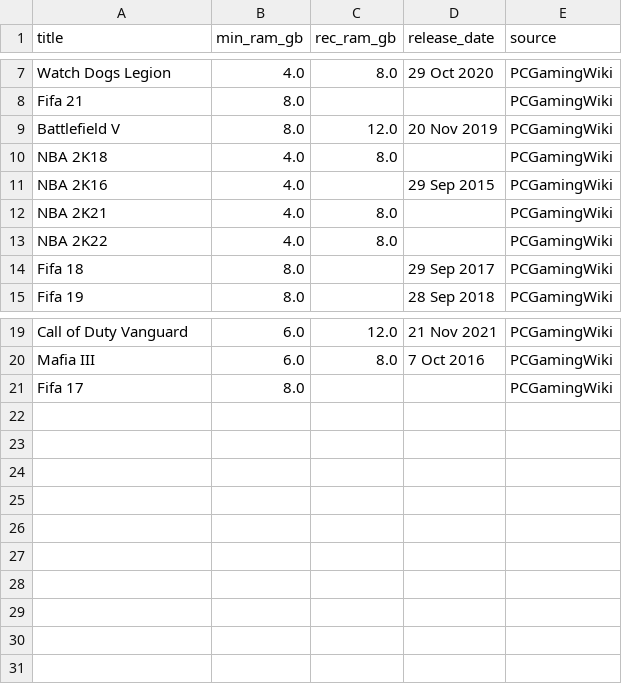
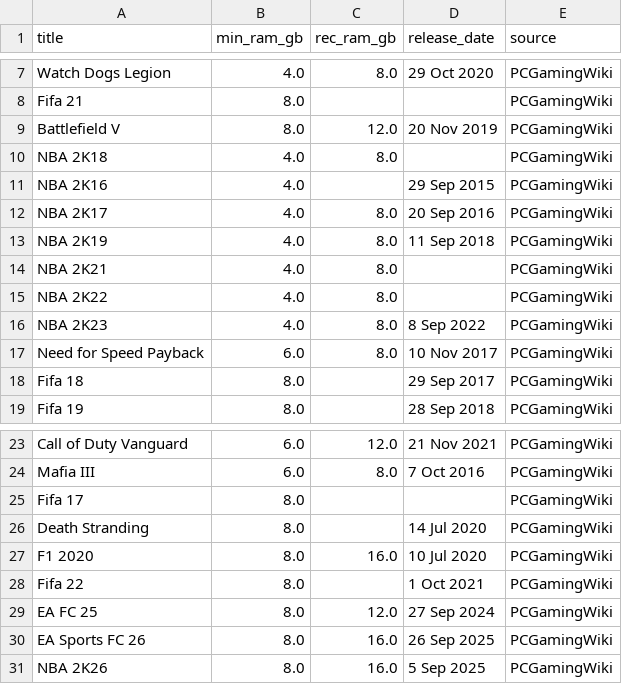
Before and after one commit to totalmentecoder/dram-tracker, a CSV file: manual_overrides.csv, drawn as a sheet; only a part is shown, gaps mark what is left out; the diff names each change by its address in the sheet, - before the commit and + after, or states it on an @@ line.

Commit message:
still rebuilding the manual loader

```diff
--- a/manual_overrides.csv
+++ b/manual_overrides.csv
+row 12: NBA 2K17 | 4.0 | 8.0 | 20 Sep 2016 | PCGamingWiki
+row 13: NBA 2K19 | 4.0 | 8.0 | 11 Sep 2018 | PCGamingWiki
+row 16: NBA 2K23 | 4.0 | 8.0 | 8 Sep 2022 | PCGamingWiki
+row 17: Need for Speed Payback | 6.0 | 8.0 | 10 Nov 2017 | PCGamingWiki
+row 26: Death Stranding | 8.0 |  | 14 Jul 2020 | PCGamingWiki
+row 27: F1 2020 | 8.0 | 16.0 | 10 Jul 2020 | PCGamingWiki
+row 28: Fifa 22 | 8.0 |  | 1 Oct 2021 | PCGamingWiki
+row 29: EA FC 25 | 8.0 | 12.0 | 27 Sep 2024 | PCGamingWiki
+row 30: EA Sports FC 26 | 8.0 | 16.0 | 26 Sep 2025 | PCGamingWiki
+row 31: NBA 2K26 | 8.0 | 16.0 | 5 Sep 2025 | PCGamingWiki
```
Also changed, not shown: 5 other files.
